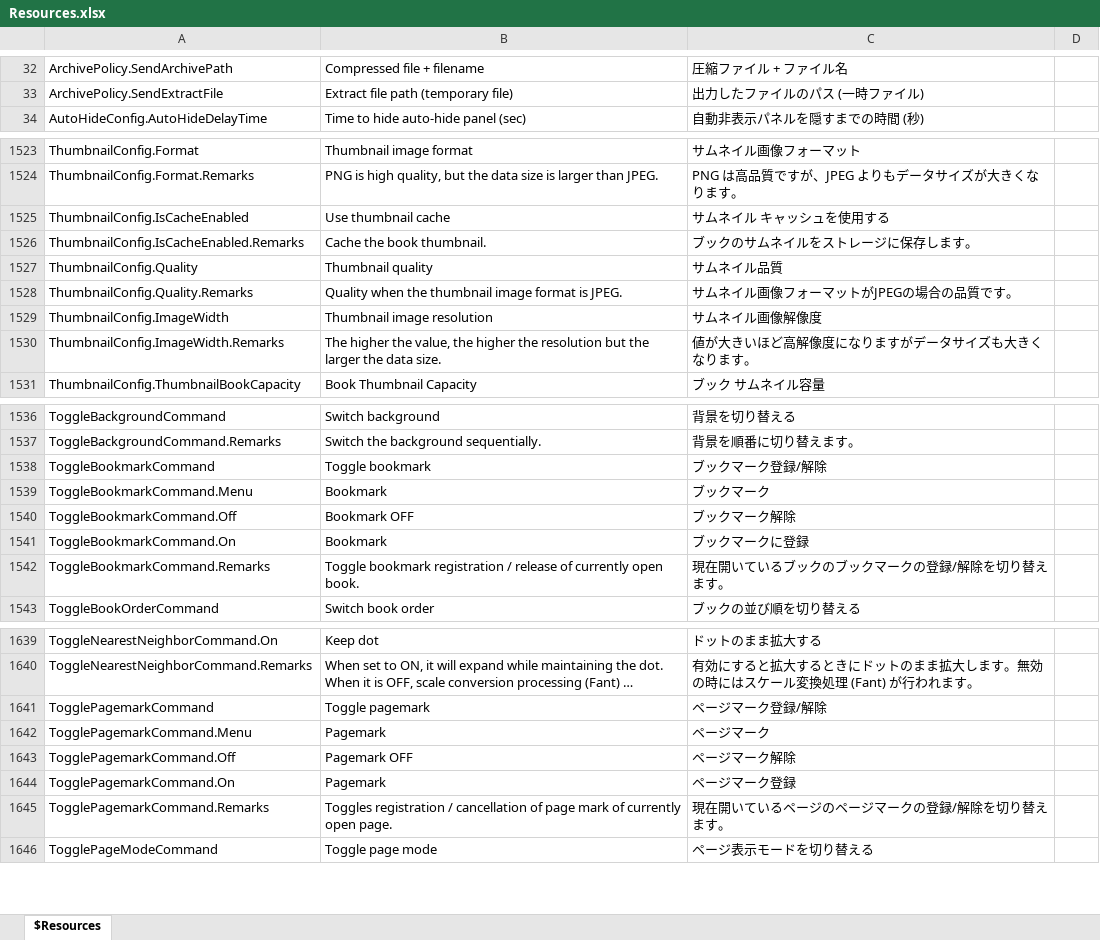
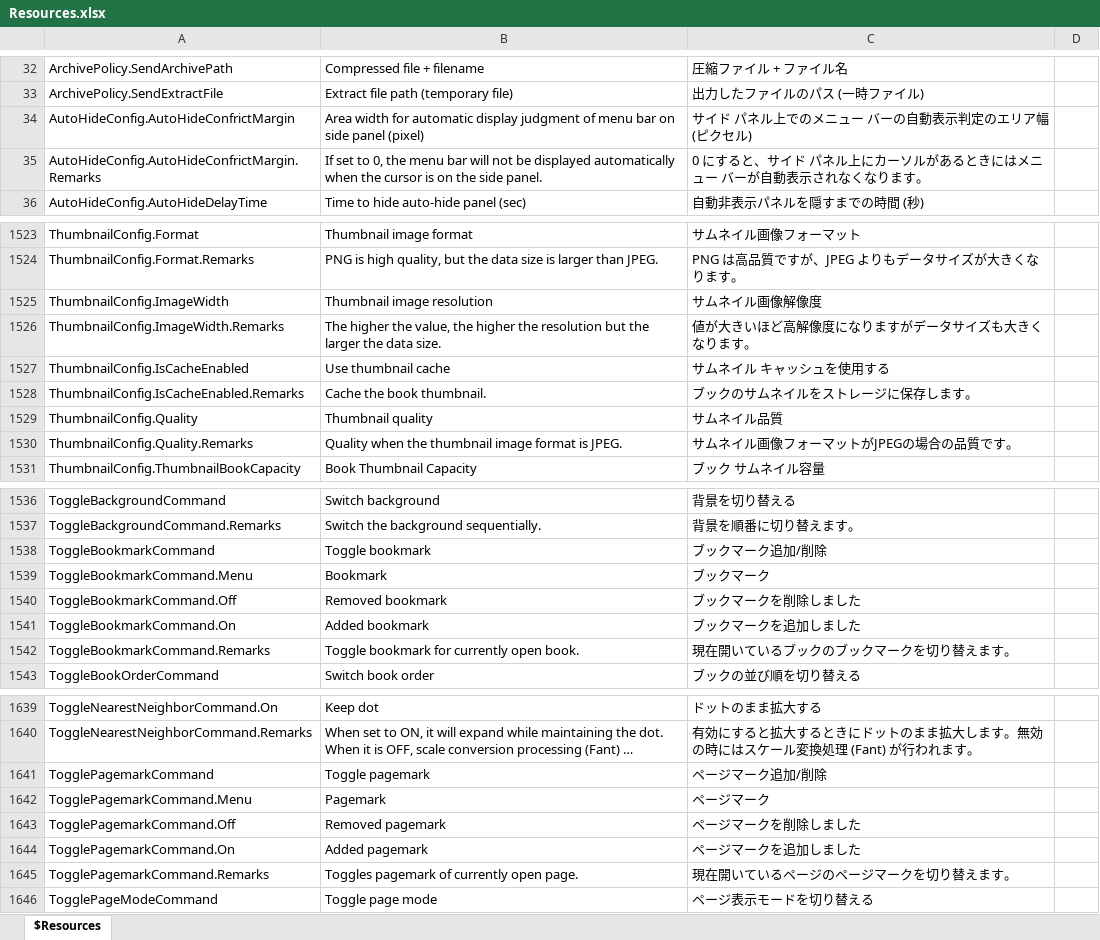
Before and after one commit to karma-sun/neeview, an Excel workbook: Language/Resources.xlsx, sheet $Resources, drawn as a sheet; only a part is shown, gaps mark what is left out; long unchanged cells end in …; values as stored, in another font and other column widths than the file's, no borders; the diff covers the shown part only; the diff names each change by its address in the sheet, - before the commit and + after, or states it on an @@ line.

Commit message:
ブックマーク、ページマークの登録・削除コマンドの通知表示を校正 (fixed #969)

```diff
--- a/Language/Resources.xlsx (sheet $Resources)
+++ b/Language/Resources.xlsx (sheet $Resources)
@@ row 39 moved to row 34: AutoHideConfig.AutoHideConfrictMargin @@
@@ row 40 moved to row 35: AutoHideConfig.AutoHideConfrictMargin.Re… @@
@@ row 1529 moved to row 1525: ThumbnailConfig.ImageWidth @@
@@ row 1530 moved to row 1526: ThumbnailConfig.ImageWidth.Remarks @@
-C1538: ブックマーク登録/解除
+C1538: ブックマーク追加/削除
-B1540: Bookmark OFF
+B1540: Removed bookmark
-C1540: ブックマーク解除
+C1540: ブックマークを削除しました
-B1541: Bookmark
+B1541: Added bookmark
-C1541: ブックマークに登録
+C1541: ブックマークを追加しました
-B1542: Toggle bookmark registration / release of currently open…
+B1542: Toggle bookmark for currently open…
-C1542: 現在開いているブックのブックマークの登録/解除を切り替えます。
+C1542: 現在開いているブックのブックマークを切り替えます。
-C1641: ページマーク登録/解除
+C1641: ページマーク追加/削除
-B1643: Pagemark OFF
+B1643: Removed pagemark
-C1643: ページマーク解除
+C1643: ページマークを削除しました
-B1644: Pagemark
+B1644: Added pagemark
-C1644: ページマーク登録
+C1644: ページマークを追加しました
-B1645: Toggles registration / cancellation of page mark of currently…
+B1645: Toggles pagemark of currently…
-C1645: 現在開いているページのページマークの登録/解除を切り替えます。
+C1645: 現在開いているページのページマークを切り替えます。
```
Also changed, not shown: 1 moved row elsewhere in this sheet, 3 other files.
